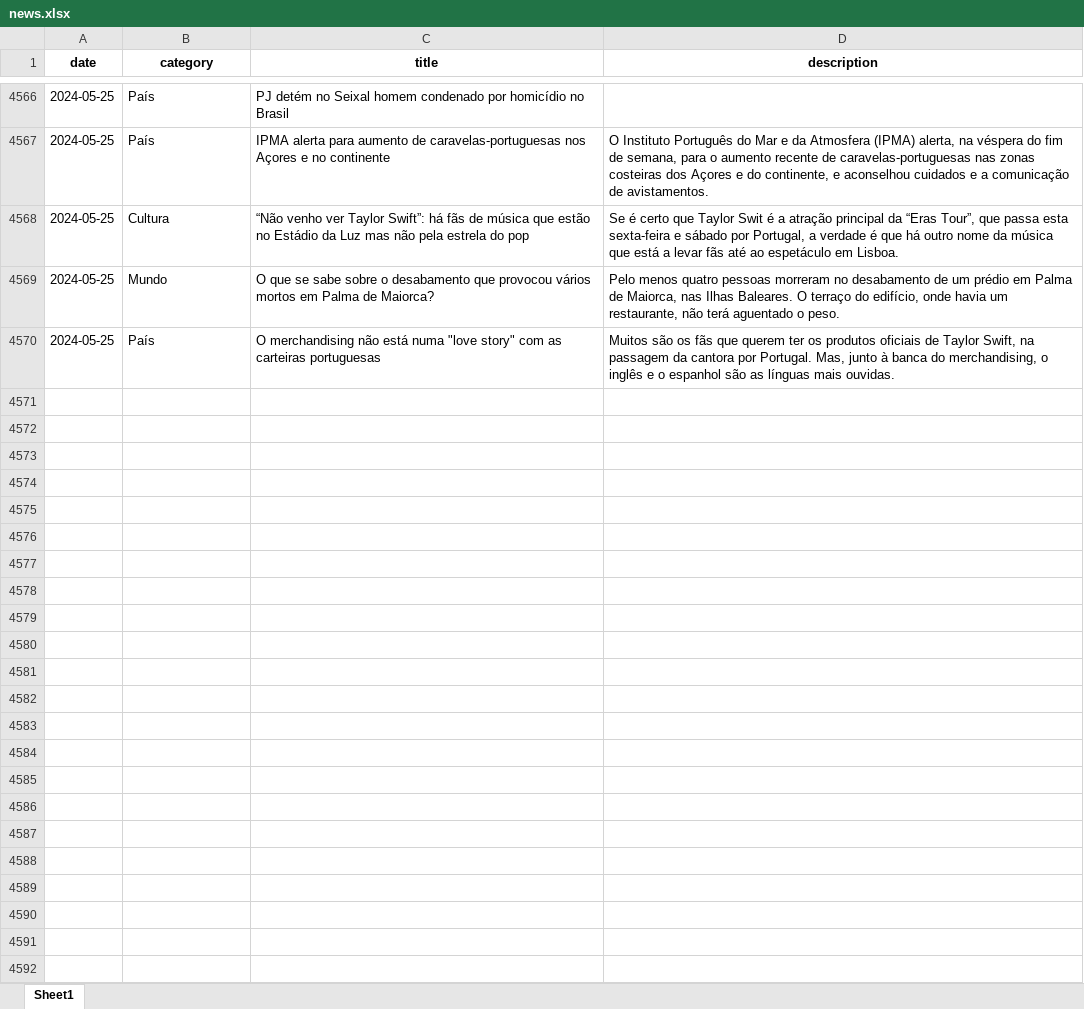
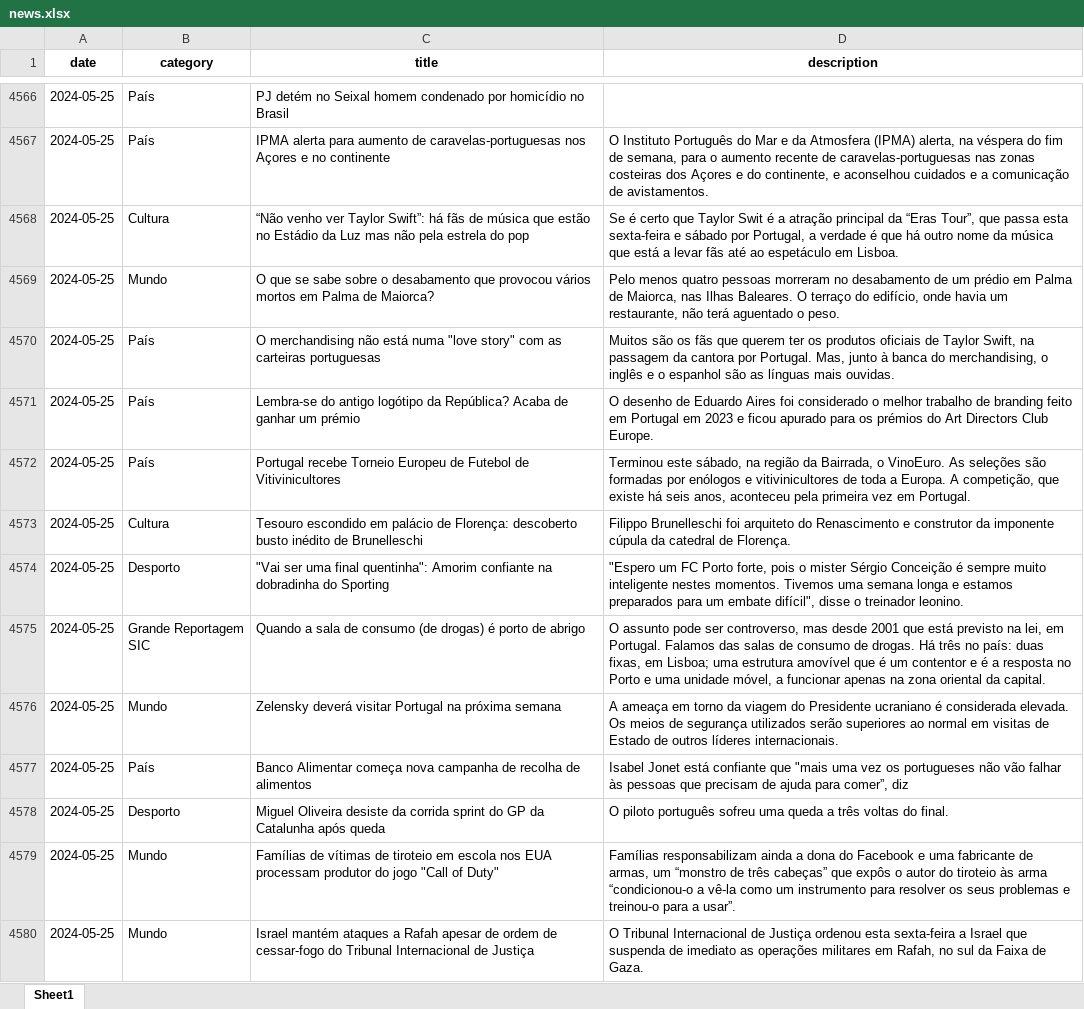
Before and after one commit to MMFreitas1/Analysis-of-Portuguese-news, an Excel workbook: Data/news.xlsx, sheet Sheet1, drawn as a sheet; only a part is shown, gaps mark what is left out; values as stored, in another font and other column widths than the file's, no borders; the diff covers the shown part only; the diff names each change by its address in the sheet, - before the commit and + after, or states it on an @@ line.

```diff
--- a/Data/news.xlsx (sheet Sheet1)
+++ b/Data/news.xlsx (sheet Sheet1)
+row 4571: 2024-05-25 | País | Lembra-se do antigo logótipo da República? Acaba de ganhar um prémio | O desenho de Eduardo Aires foi considerado o melhor trabalho de branding feito em Portugal em 2023 e ficou apurado para os prémios do Art Directors Club Europe.
+row 4572: 2024-05-25 | País | Portugal recebe Torneio Europeu de Futebol de Vitivinicultores | Terminou este sábado, na região da Bairrada, o VinoEuro. As seleções são formadas por enólogos e vitivinicultores de toda a Europa. A competição, que existe há seis anos, aconteceu pela primeira vez em Portugal.
+row 4573: 2024-05-25 | Cultura | Tesouro escondido em palácio de Florença: descoberto busto inédito de Brunelleschi | Filippo Brunelleschi foi arquiteto do Renascimento e construtor da imponente cúpula da catedral de Florença.
+row 4574: 2024-05-25 | Desporto | "Vai ser uma final quentinha": Amorim confiante na dobradinha do Sporting | "Espero um FC Porto forte, pois o mister Sérgio Conceição é sempre muito inteligente nestes momentos. Tivemos uma semana longa e estamos preparados para um embate difícil", disse o treinador leonino.
+row 4575: 2024-05-25 | Grande Reportagem SIC | Quando a sala de consumo (de drogas) é porto de abrigo | O assunto pode ser controverso, mas desde 2001 que está previsto na lei, em Portugal. Falamos das salas de consumo de drogas. Há três no país: duas fixas, em Lisboa; uma estrutura amovível que é um contentor e é a resposta no Porto e uma unidade móvel, a funcionar apenas na zona oriental da capital.
+row 4576: 2024-05-25 | Mundo | Zelensky deverá visitar Portugal na próxima semana | A ameaça em torno da viagem do Presidente ucraniano é considerada elevada. Os meios de segurança utilizados serão superiores ao normal em visitas de Estado de outros líderes internacionais.
+row 4577: 2024-05-25 | País | Banco Alimentar começa nova campanha de recolha de alimentos | Isabel Jonet está confiante que "mais uma vez os portugueses não vão falhar às pessoas que precisam de ajuda para comer”, diz
+row 4578: 2024-05-25 | Desporto | Miguel Oliveira desiste da corrida sprint do GP da Catalunha após queda | O piloto português sofreu uma queda a três voltas do final.
+row 4579: 2024-05-25 | Mundo | Famílias de vítimas de tiroteio em escola nos EUA processam produtor do jogo "Call of Duty" | Famílias responsabilizam ainda a dona do Facebook e uma fabricante de armas, um “monstro de três cabeças” que expôs o autor do tiroteio às arma “condicionou-o a vê-la como um instrumento para resolver os seus problemas e treinou-o para a usar”.
+row 4580: 2024-05-25 | Mundo | Israel mantém ataques a Rafah apesar de ordem de cessar-fogo do Tribunal Internacional de Justiça | O Tribunal Internacional de Justiça ordenou esta sexta-feira a Israel que suspenda de imediato as operações militares em Rafah, no sul da Faixa de Gaza.
```
Also changed, not shown: 50 added rows elsewhere in this sheet, 1 other file.
